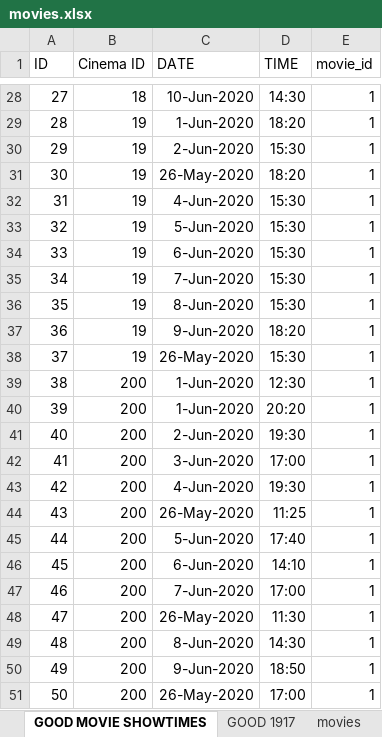
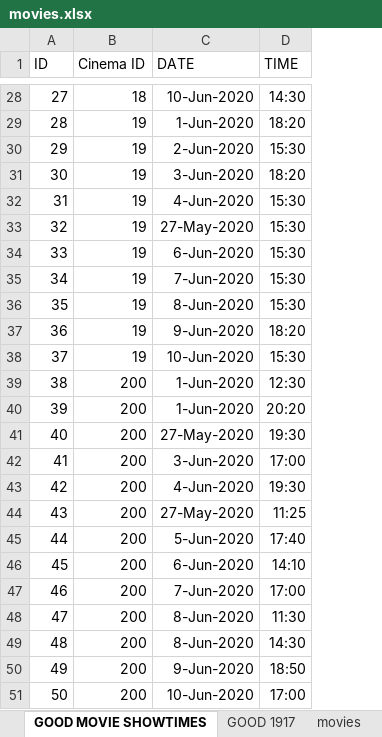
Before and after one commit to govindaroyaiub/movie, an Excel workbook: public/movies.xlsx, sheet GOOD MOVIE SHOWTIMES, drawn as a sheet; only a part is shown, gaps mark what is left out; values as stored, in another font and other column widths than the file's, no borders; the diff covers the shown part only; the diff names each change by its address in the sheet, - before the commit and + after, or states it on an @@ line.

```diff
--- a/public/movies.xlsx (sheet GOOD MOVIE SHOWTIMES)
+++ b/public/movies.xlsx (sheet GOOD MOVIE SHOWTIMES)
-column E (movie_id), rows 28-51: all 1
-C31 (DATE): 26-May-2020
+C31 (DATE): 3-Jun-2020
-C33 (DATE): 5-Jun-2020
+C33 (DATE): 27-May-2020
-C38 (DATE): 26-May-2020
+C38 (DATE): 10-Jun-2020
-C41 (DATE): 2-Jun-2020
+C41 (DATE): 27-May-2020
-C44 (DATE): 26-May-2020
+C44 (DATE): 27-May-2020
-C48 (DATE): 26-May-2020
+C48 (DATE): 8-Jun-2020
-C51 (DATE): 26-May-2020
+C51 (DATE): 10-Jun-2020
```
Also changed, not shown: 5 edited cells elsewhere in this sheet, sheet GOOD 1917, 3 other files.
